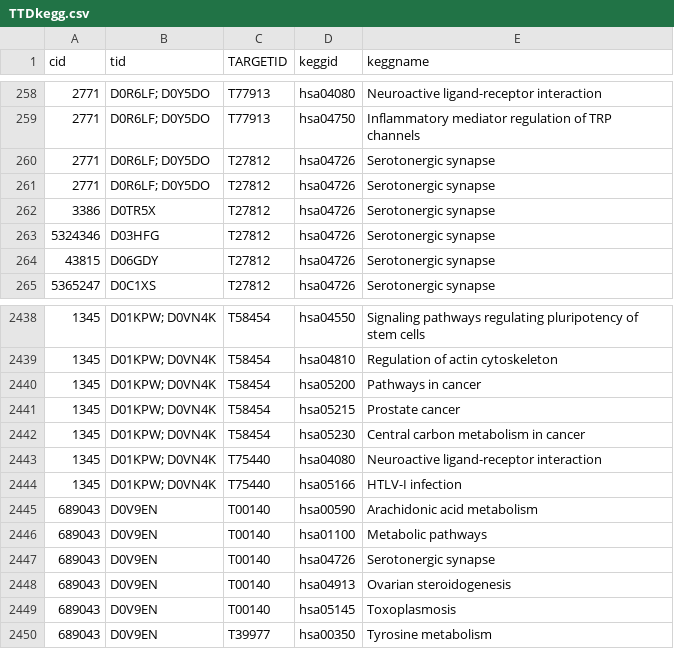
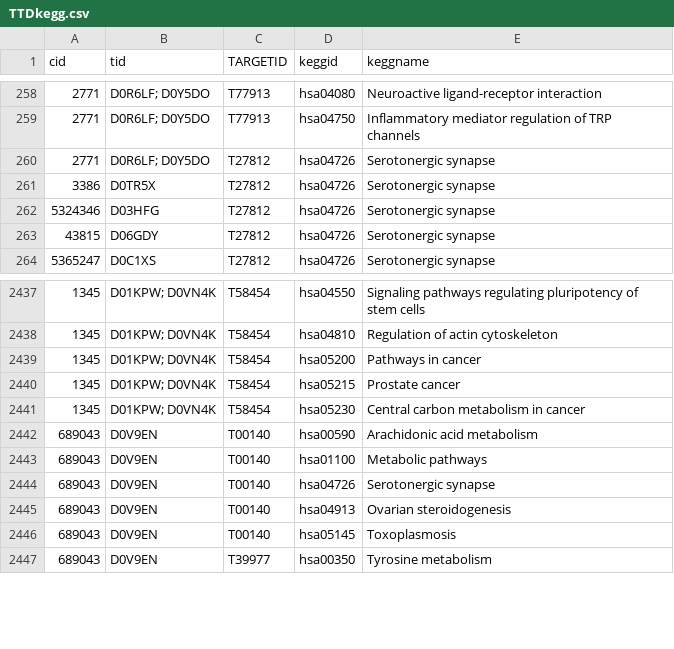
Before and after one commit to francoiskroll/ZOLTAR, a CSV file: TTDkegg.csv, drawn as a sheet; only a part is shown, gaps mark what is left out; the diff names each change by its address in the sheet, - before the commit and + after, or states it on an @@ line.

```diff
--- a/TTDkegg.csv
+++ b/TTDkegg.csv
-row 261: 2771 | D0R6LF; D0Y5DO | T27812 | hsa04726 | Serotonergic synapse
-row 2443: 1345 | D01KPW; D0VN4K | T75440 | hsa04080 | Neuroactive ligand-receptor interaction
-row 2444: 1345 | D01KPW; D0VN4K | T75440 | hsa05166 | HTLV-I infection
```
Also changed, not shown: TTDindications.csv, TTDtargets.csv, 11 other files.
